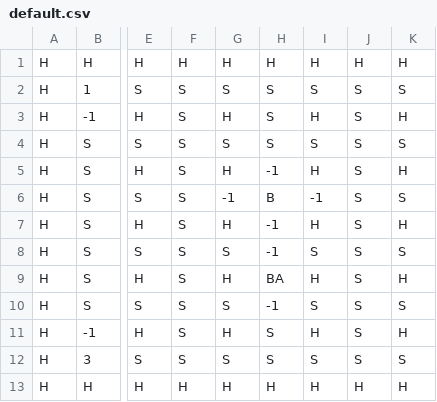
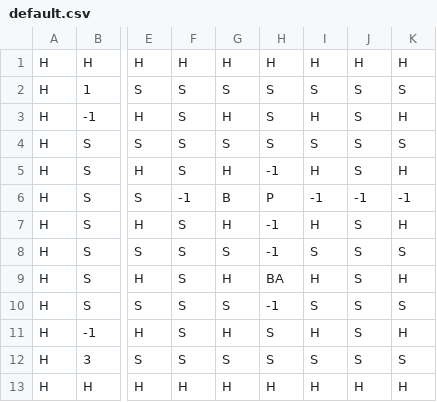
Before and after one commit to k3vincpD/Bibbidi-Bobbidi-Boo, a CSV file: BOMBERMANV2/src/resources/default.csv, drawn as a sheet; only a part is shown, gaps mark what is left out; the diff names each change by its address in the sheet, - before the commit and + after, or states it on an @@ line.

```diff
--- a/BOMBERMANV2/src/resources/default.csv
+++ b/BOMBERMANV2/src/resources/default.csv
-F6: S
+F6: -1
-G6: -1
+G6: B
-H6: B
+H6: P
-J6: S
+J6: -1
-K6: S
+K6: -1
```
Also changed, not shown: 6 other files.
